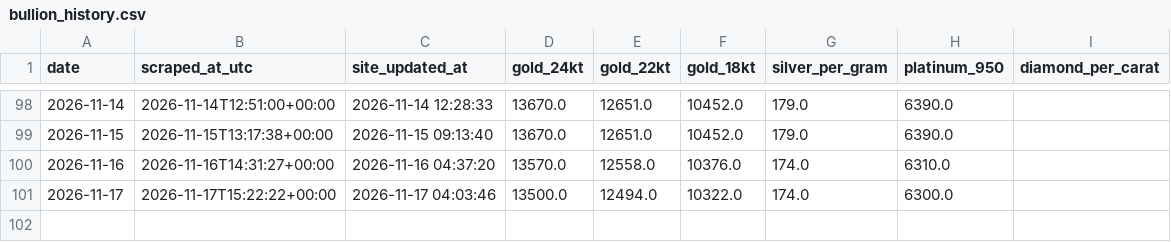
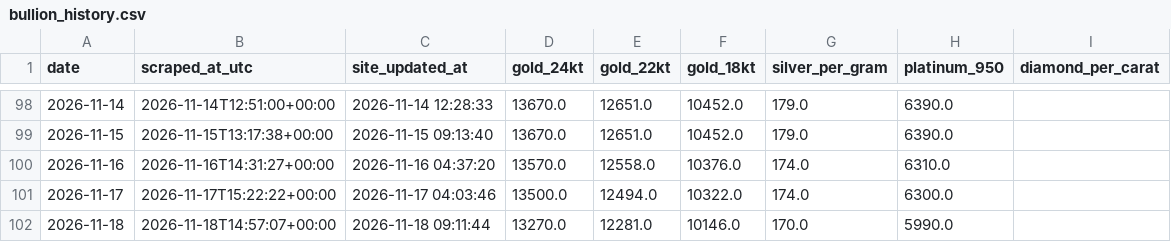
Before and after one commit to prasad-nimbalkar/bullion-ledger, a CSV file: bullion_history.csv, drawn as a sheet; only a part is shown, gaps mark what is left out; the diff names each change by its address in the sheet, - before the commit and + after, or states it on an @@ line.

```diff
--- a/bullion_history.csv
+++ b/bullion_history.csv
+row 102: 2026-11-18 | 2026-11-18T14:57:07+00:00 | 2026-11-18 09:11:44 | 13270.0 | 12281.0 | 10146.0 | 170.0 | 5990.0
```
